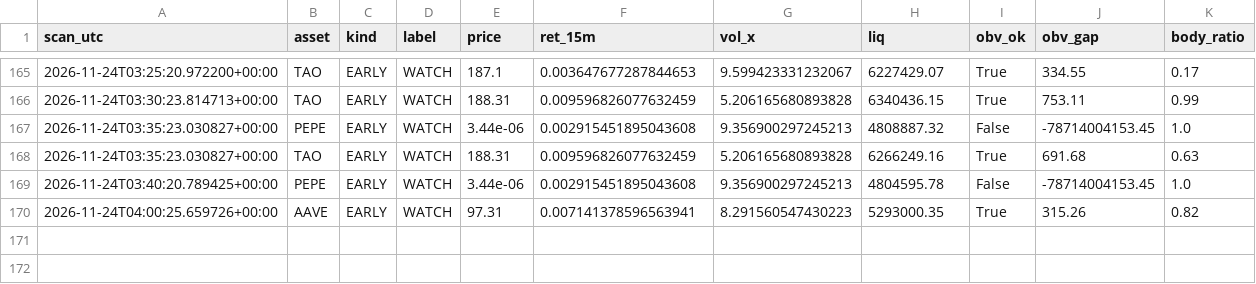
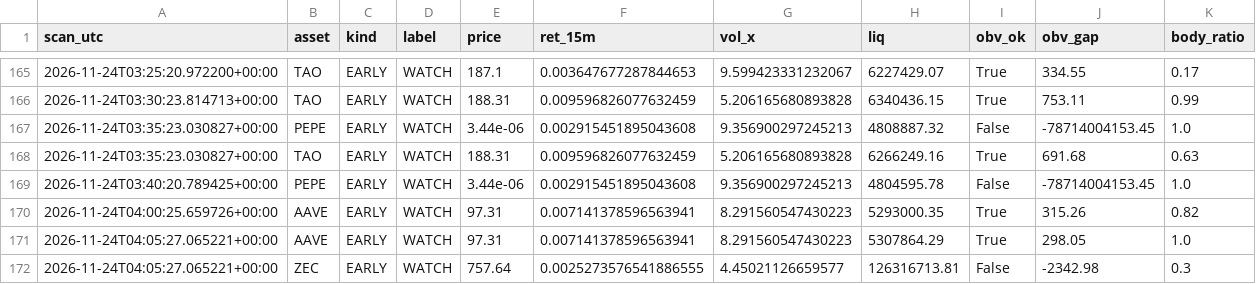
Before and after one commit to allenhuguley-glitch/cscan, a CSV file: early_checks_log.csv, drawn as a sheet; only a part is shown, gaps mark what is left out; the diff names each change by its address in the sheet, - before the commit and + after, or states it on an @@ line.

```diff
--- a/early_checks_log.csv
+++ b/early_checks_log.csv
+row 171: 2026-11-24T04:05:27.065221+00:00 | AAVE | EARLY | WATCH | 97.31 | 0.007141378596563941 | 8.291560547430223 | 5307864.29 | True | 298.05 | 1.0
+row 172: 2026-11-24T04:05:27.065221+00:00 | ZEC | EARLY | WATCH | 757.64 | 0.0025273576541886555 | 4.45021126659577 | 126316713.81 | False | -2342.98 | 0.3
```
Also changed, not shown: 6 other files.
